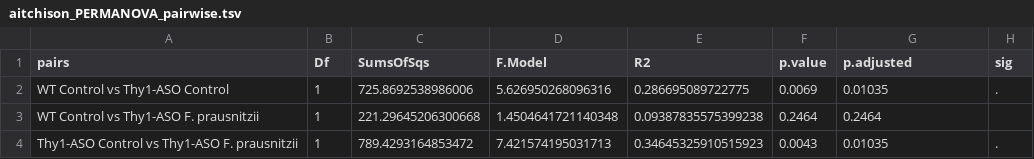
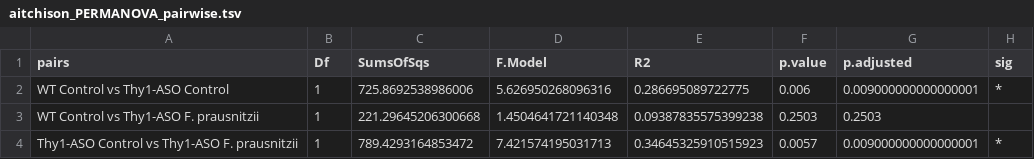
Before and after one commit to ASAP-MAC/MazmanianS_MoiseyenkoA, a TSV file: results/SGB/cohort_Fp7/aitchison_PERMANOVA_pairwise.tsv, drawn as a sheet.

Commit message:
add seed 1234 in front of all addPERMANOVA calls

```diff
--- a/results/SGB/cohort_Fp7/aitchison_PERMANOVA_pairwise.tsv
+++ b/results/SGB/cohort_Fp7/aitchison_PERMANOVA_pairwise.tsv
@@ -1,4 +1,4 @@
 pairs	Df	SumsOfSqs	F.Model	R2	p.value	p.adjusted	sig
-WT Control vs Thy1-ASO Control	1	725.8692538986006	5.626950268096316	0.286695089722775	0.0069	0.01035	.
-WT Control vs Thy1-ASO F. prausnitzii	1	221.29645206300668	1.4504641721140348	0.09387835575399238	0.2464	0.2464	
-Thy1-ASO Control vs Thy1-ASO F. prausnitzii	1	789.4293164853472	7.421574195031713	0.34645325910515923	0.0043	0.01035	.
+WT Control vs Thy1-ASO Control	1	725.8692538986006	5.626950268096316	0.286695089722775	0.006	0.009000000000000001	*
+WT Control vs Thy1-ASO F. prausnitzii	1	221.29645206300668	1.4504641721140348	0.09387835575399238	0.2503	0.2503	
+Thy1-ASO Control vs Thy1-ASO F. prausnitzii	1	789.4293164853472	7.421574195031713	0.34645325910515923	0.0057	0.009000000000000001	*
```
Also changed, not shown: results/SGB/cohort_Fp7/PCo1-3_mediation_bead_expulsion_min_ASO_treat_vs_ASO_ctrl.tsv, results/SGB/cohort_Fp7/aitchison_PERMANOVA.tsv, 2 other files.
